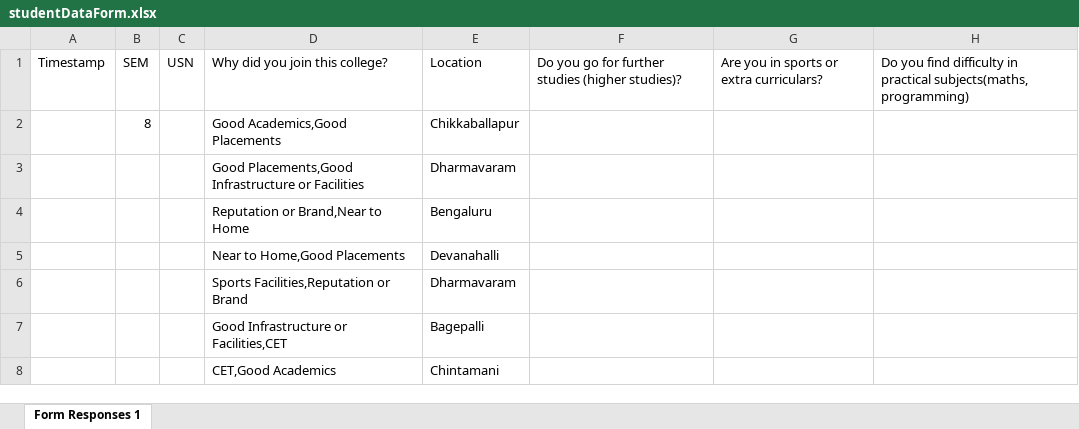
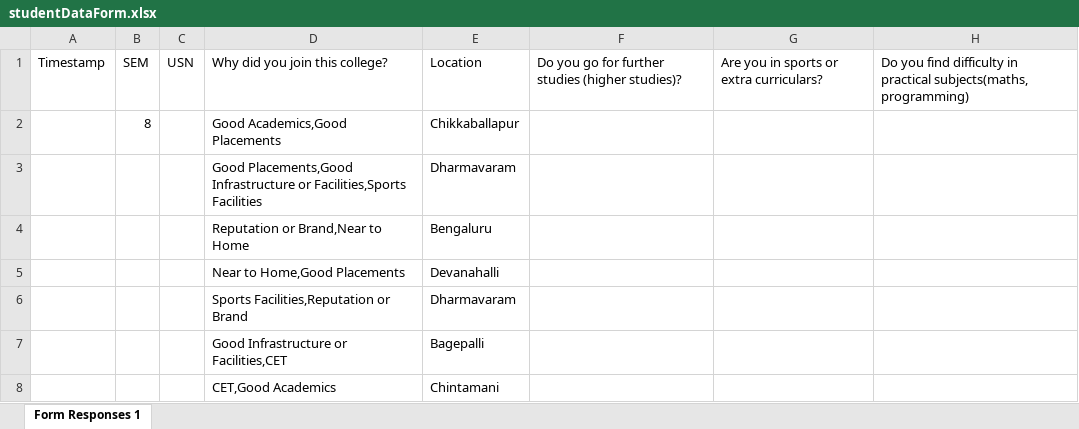
Before and after one commit to DMad19/Project-locationplotting, an Excel workbook: studentDataForm.xlsx, sheet Form Responses 1, drawn as a sheet; only a part is shown; values as stored, in another font and other column widths than the file's, no borders; charts and pictures not drawn; the diff names each change by its address in the sheet, - before the commit and + after, or states it on an @@ line.

```diff
--- a/studentDataForm.xlsx (sheet Form Responses 1)
+++ b/studentDataForm.xlsx (sheet Form Responses 1)
-D3: …Infrastructure or Facilities
+D3: …Infrastructure or Facilities,Sports Facilities
```
Also changed, not shown: 4 other files.
